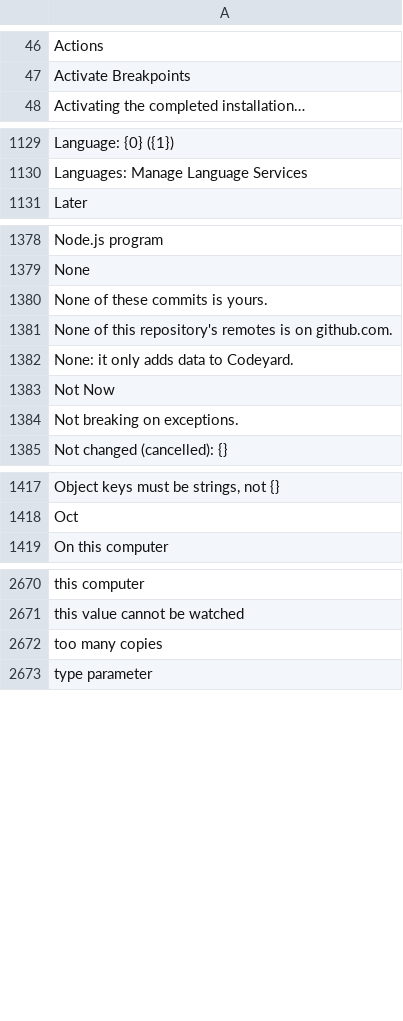
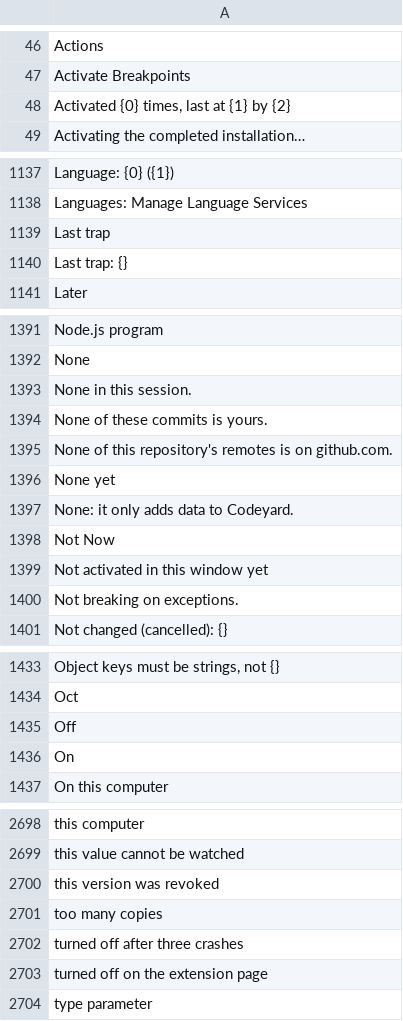
Before and after one commit to doancan/codeyard, a TSV file: crates/app/locales/template.tsv, drawn as a sheet; only a part is shown, gaps mark what is left out; the diff covers the shown part only.

```diff
--- a/crates/app/locales/template.tsv
+++ b/crates/app/locales/template.tsv
@@ -47,2 +47,3 @@ Actions
 Activate Breakpoints	
+Activated {0} times, last at {1} by {2}	
 Activating the completed installation…	
@@ -1130,2 +1138,4 @@ Language: {0} ({1})
 Languages: Manage Language Services	
+Last trap	
+Last trap: {}	
 Later	
@@ -1379,6 +1392,9 @@ Node.js program
 None	
+None in this session.	
 None of these commits is yours.	
 None of this repository's remotes is on github.com.	
+None yet	
 None: it only adds data to Codeyard.	
 Not Now	
+Not activated in this window yet	
 Not breaking on exceptions.	
@@ -1418,2 +1434,4 @@ Object keys must be strings, not {}
 Oct	
+Off	
+On	
 On this computer	
@@ -2671,3 +2699,6 @@ this computer
 this value cannot be watched	
+this version was revoked	
 too many copies	
+turned off after three crashes	
+turned off on the extension page	
 type parameter	
```
Also changed, not shown: 25 added rows elsewhere in this file, crates/app/locales/tr.tsv, 29 other files.
